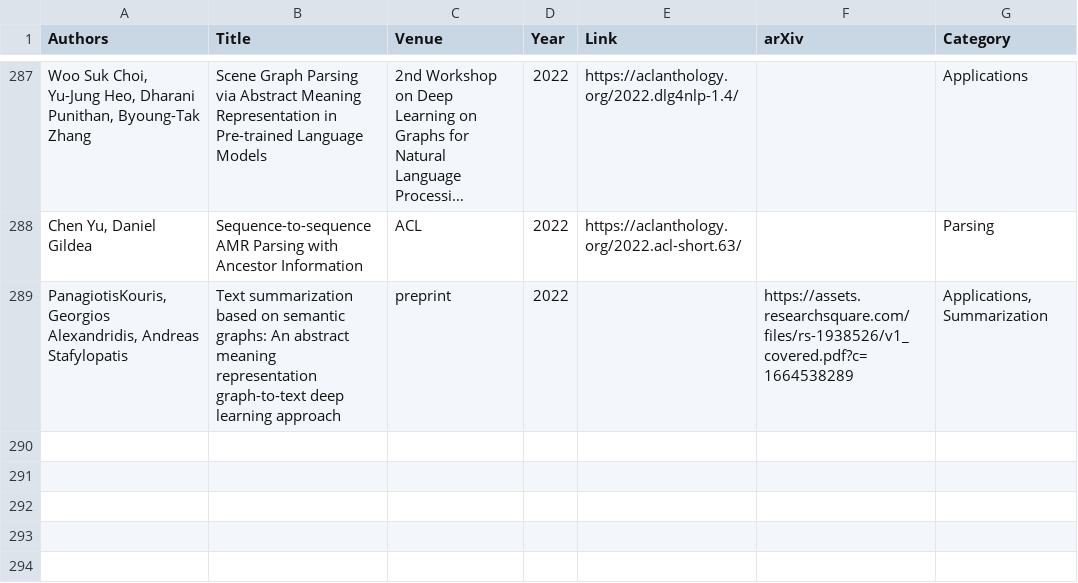
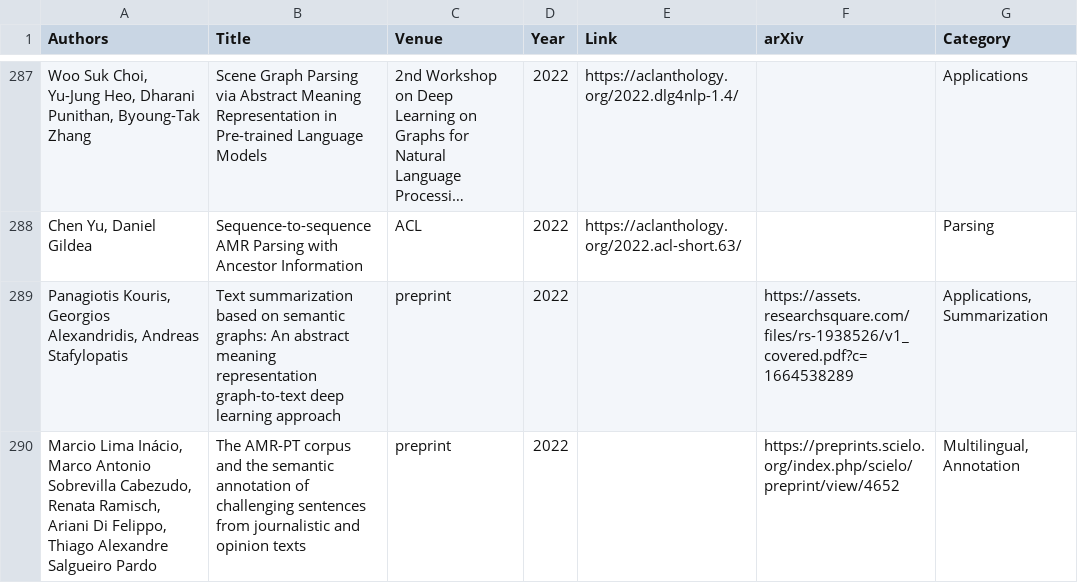
Before and after one commit to nert-nlp/AMR-Bibliography, a TSV file: data/amr_papers.tsv, drawn as a sheet; only a part is shown, gaps mark what is left out; long unchanged cells end in …; the diff names each change by its address in the sheet, - before the commit and + after, or states it on an @@ line.

Commit message:
Update amr_papers.tsv

```diff
--- a/data/amr_papers.tsv
+++ b/data/amr_papers.tsv
-A289 (Authors): PanagiotisKouris, Georgios Alexandridis,…
+A289 (Authors): Panagiotis Kouris, Georgios Alexandridis,…
+row 290: Marcio Lima Inácio, Marco Antonio Sobrevilla Cabezudo, Renata Ramisch, Ariani Di Felippo, Thiago Alexandre Salgueiro Pardo | The AMR-PT corpus and the semantic annotation of challenging sentences from journalistic and opinion texts | preprint | 2022 |  | https://preprints.scielo.org/index.php/scielo/preprint/view/4652 | Multilingual, Annotation
```
